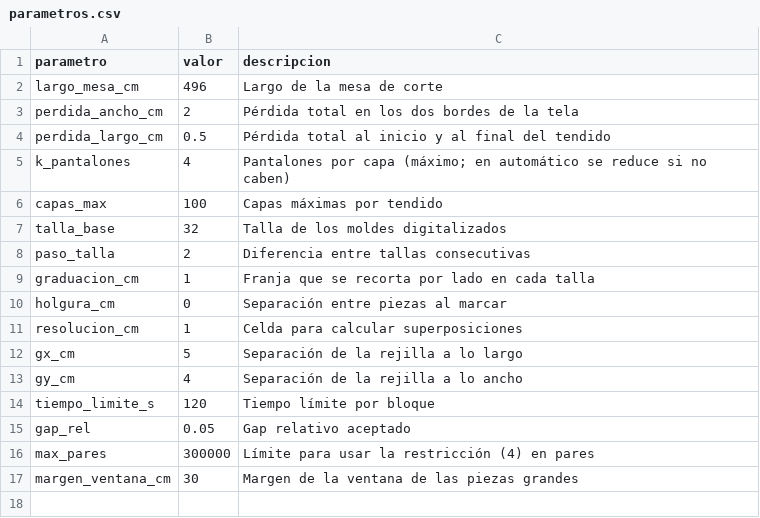
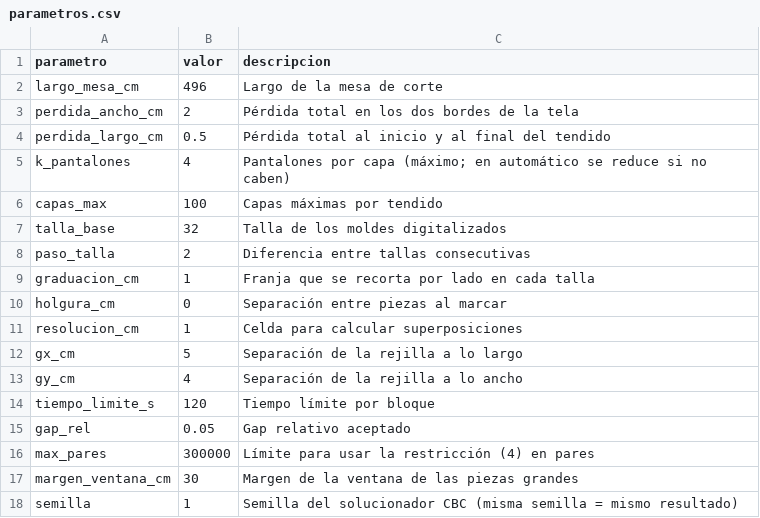
Before and after one commit to alexiauniversitaria-stack/TIZADO-SUBLIMER, a CSV file: config/parametros.csv, drawn as a sheet.

```diff
--- a/config/parametros.csv
+++ b/config/parametros.csv
@@ -17 +17,2 @@ max_pares,300000,Límite para usar la restricción (4) en pares
 margen_ventana_cm,30,Margen de la ventana de las piezas grandes
+semilla,1,Semilla del solucionador CBC (misma semilla = mismo resultado)
```
Also changed, not shown: 1 other file.
